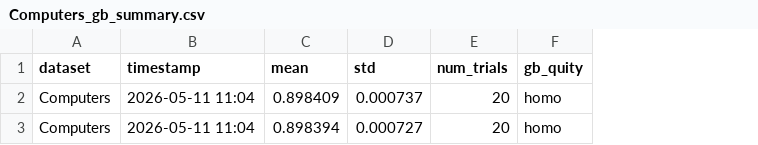
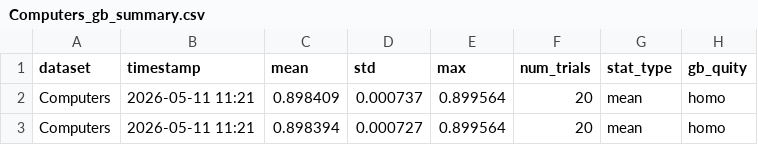
Before and after one commit to osren/GBGCL, a CSV file: analysis_final/Computers_gb_summary.csv, drawn as a sheet; only a part is shown; the diff names each change by its address in the sheet, - before the commit and + after, or states it on an @@ line.

```diff
--- a/analysis_final/Computers_gb_summary.csv
+++ b/analysis_final/Computers_gb_summary.csv
+column E (max), rows 2-3: 0.899564 | 0.899564
+column G (stat_type), rows 2-3: mean | mean
-B2:B3 (timestamp): 2026-05-11 11:04
+B2:B3 (timestamp): 2026-05-11 11:21
```
Also changed, not shown: analysis_final/CS_gb_summary.csv, analysis_final/Photo_gb_summary.csv, 3 other files.
